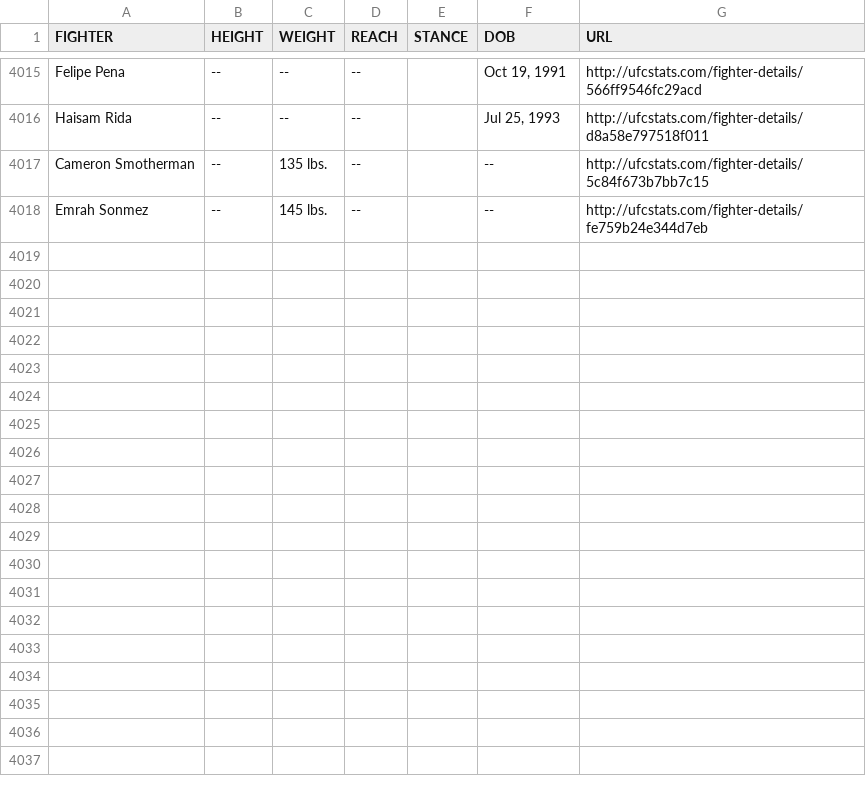
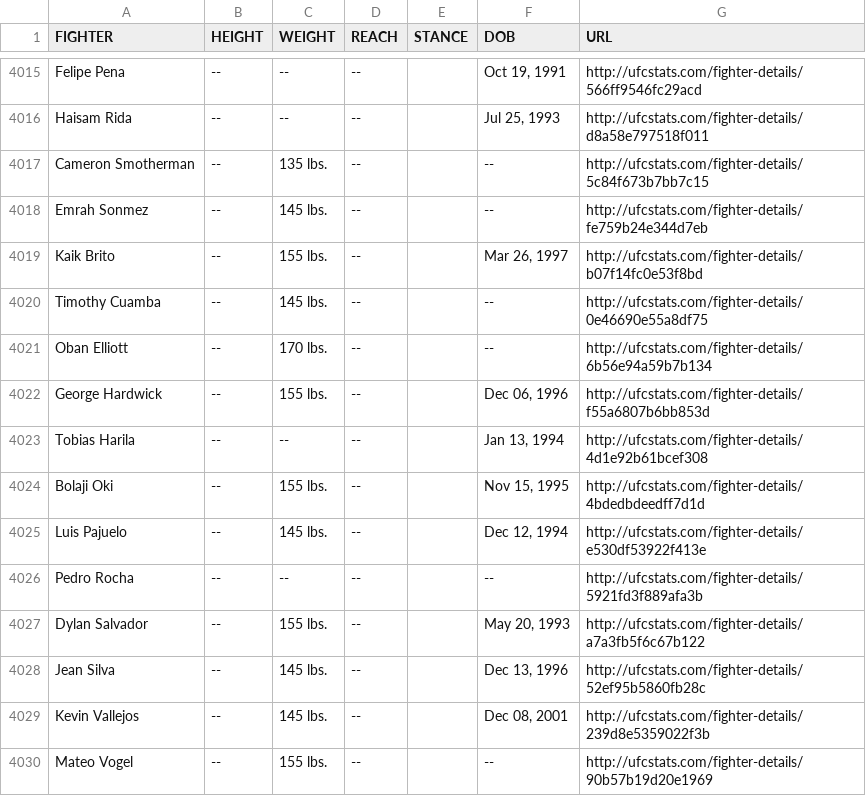
Before and after one commit to Greco1899/scrape_ufc_stats, a CSV file: ufc_fighter_tott.csv, drawn as a sheet; only a part is shown, gaps mark what is left out.

Commit message:
2023-05-24 data refresh

```diff
--- a/ufc_fighter_tott.csv
+++ b/ufc_fighter_tott.csv
@@ -4018 +4018,13 @@ Cameron Smotherman,--,135 lbs.,--,,--,http://ufcstats.com/fighter-details/5c84f6
 Emrah Sonmez,--,145 lbs.,--,,--,http://ufcstats.com/fighter-details/fe759b24e344d7eb
+Kaik Brito,--,155 lbs.,--,,"Mar 26, 1997",http://ufcstats.com/fighter-details/b07f14fc0e53f8bd
+Timothy Cuamba,--,145 lbs.,--,,--,http://ufcstats.com/fighter-details/0e46690e55a8df75
+Oban Elliott,--,170 lbs.,--,,--,http://ufcstats.com/fighter-details/6b56e94a59b7b134
+George Hardwick,--,155 lbs.,--,,"Dec 06, 1996",http://ufcstats.com/fighter-details/f55a6807b6bb853d
+Tobias Harila,--,--,--,,"Jan 13, 1994",http://ufcstats.com/fighter-details/4d1e92b61bcef308
+Bolaji Oki,--,155 lbs.,--,,"Nov 15, 1995",http://ufcstats.com/fighter-details/4bdedbdeedff7d1d
+Luis Pajuelo,--,145 lbs.,--,,"Dec 12, 1994",http://ufcstats.com/fighter-details/e530df53922f413e
+Pedro Rocha,--,--,--,,--,http://ufcstats.com/fighter-details/5921fd3f889afa3b
+Dylan Salvador,--,155 lbs.,--,,"May 20, 1993",http://ufcstats.com/fighter-details/a7a3fb5f6c67b122
+Jean Silva,--,145 lbs.,--,,"Dec 13, 1996",http://ufcstats.com/fighter-details/52ef95b5860fb28c
+Kevin Vallejos,--,145 lbs.,--,,"Dec 08, 2001",http://ufcstats.com/fighter-details/239d8e5359022f3b
+Mateo Vogel,--,155 lbs.,--,,--,http://ufcstats.com/fighter-details/90b57b19d20e1969
```
Also changed, not shown: ufc_fighter_details.csv.
